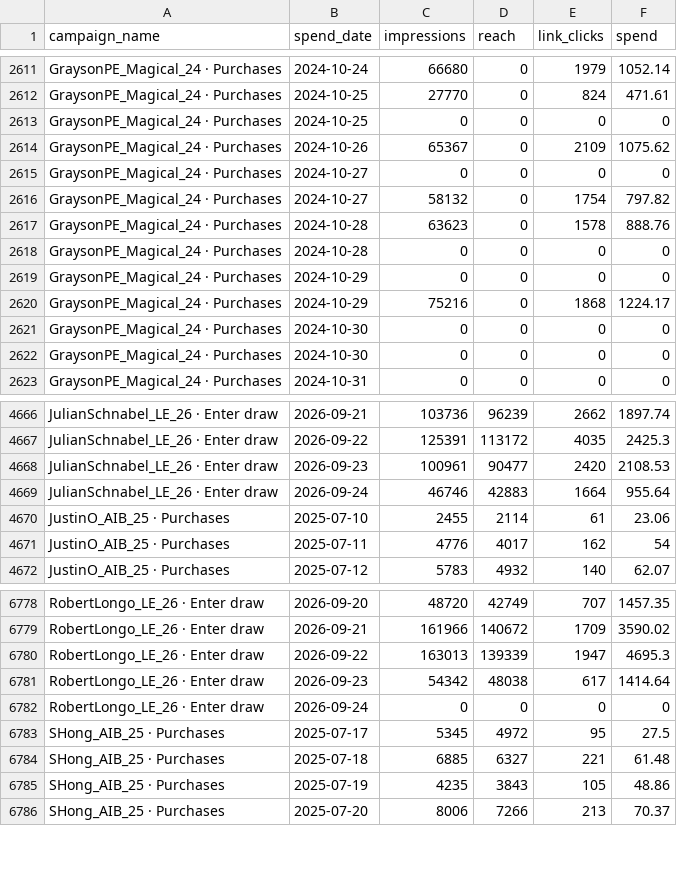
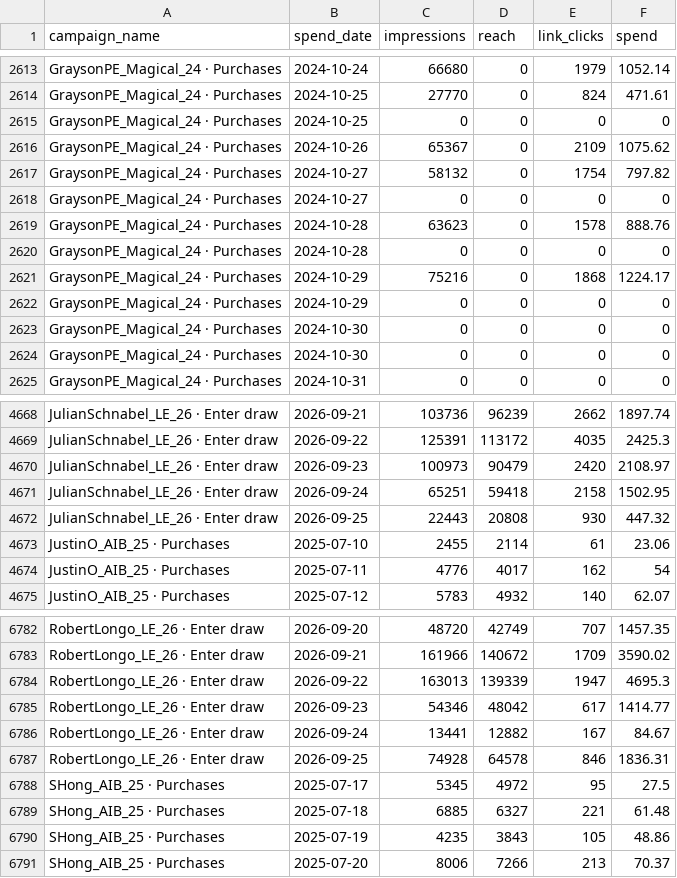
Before and after one commit to avantartemarketing/BI, a CSV file: data/spend_daily.csv, drawn as a sheet; only a part is shown, gaps mark what is left out; the diff covers the shown part only.

```diff
--- a/data/spend_daily.csv
+++ b/data/spend_daily.csv
@@ -2614,8 +2616,8 @@ GraysonPE_Magical_24 · Purchases,2024-10-25,0,0,0,0
 GraysonPE_Magical_24 · Purchases,2024-10-26,65367,0,2109,1075.62
-GraysonPE_Magical_24 · Purchases,2024-10-27,0,0,0,0
 GraysonPE_Magical_24 · Purchases,2024-10-27,58132,0,1754,797.82
+GraysonPE_Magical_24 · Purchases,2024-10-27,0,0,0,0
 GraysonPE_Magical_24 · Purchases,2024-10-28,63623,0,1578,888.76
 GraysonPE_Magical_24 · Purchases,2024-10-28,0,0,0,0
-GraysonPE_Magical_24 · Purchases,2024-10-29,0,0,0,0
 GraysonPE_Magical_24 · Purchases,2024-10-29,75216,0,1868,1224.17
+GraysonPE_Magical_24 · Purchases,2024-10-29,0,0,0,0
 GraysonPE_Magical_24 · Purchases,2024-10-30,0,0,0,0
@@ -4667,4 +4669,5 @@ JulianSchnabel_LE_26 · Enter draw,2026-09-21,103736,96239,2662,1897.74
 JulianSchnabel_LE_26 · Enter draw,2026-09-22,125391,113172,4035,2425.3
-JulianSchnabel_LE_26 · Enter draw,2026-09-23,100961,90477,2420,2108.53
-JulianSchnabel_LE_26 · Enter draw,2026-09-24,46746,42883,1664,955.64
+JulianSchnabel_LE_26 · Enter draw,2026-09-23,100973,90479,2420,2108.97
+JulianSchnabel_LE_26 · Enter draw,2026-09-24,65251,59418,2158,1502.95
+JulianSchnabel_LE_26 · Enter draw,2026-09-25,22443,20808,930,447.32
 JustinO_AIB_25 · Purchases,2025-07-10,2455,2114,61,23.06
@@ -6780,4 +6784,5 @@ RobertLongo_LE_26 · Enter draw,2026-09-21,161966,140672,1709,3590.02
 RobertLongo_LE_26 · Enter draw,2026-09-22,163013,139339,1947,4695.3
-RobertLongo_LE_26 · Enter draw,2026-09-23,54342,48038,617,1414.64
-RobertLongo_LE_26 · Enter draw,2026-09-24,0,0,0,0
+RobertLongo_LE_26 · Enter draw,2026-09-23,54346,48042,617,1414.77
+RobertLongo_LE_26 · Enter draw,2026-09-24,13441,12882,167,84.67
+RobertLongo_LE_26 · Enter draw,2026-09-25,74928,64578,846,1836.31
 SHong_AIB_25 · Purchases,2025-07-17,5345,4972,95,27.5
```
Also changed, not shown: 4 added rows and 26 edited cells elsewhere in this file, data/app/release_people.csv, data/app/release_windows.csv, 24 other files.
